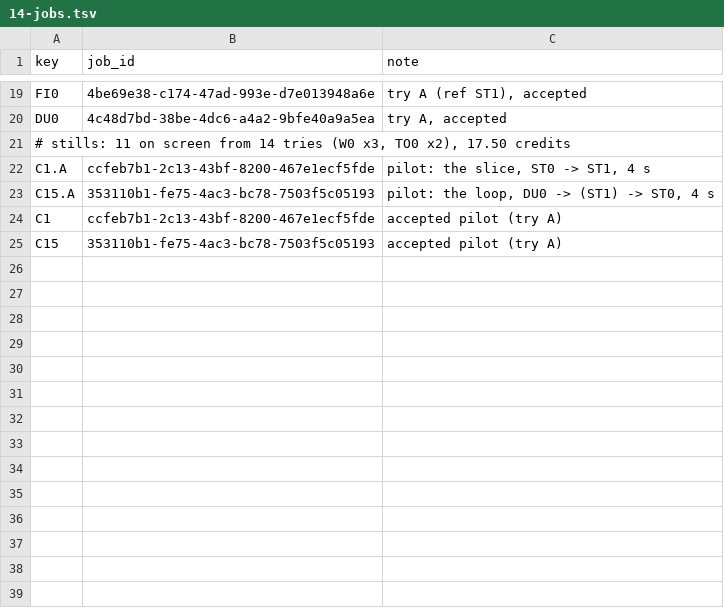
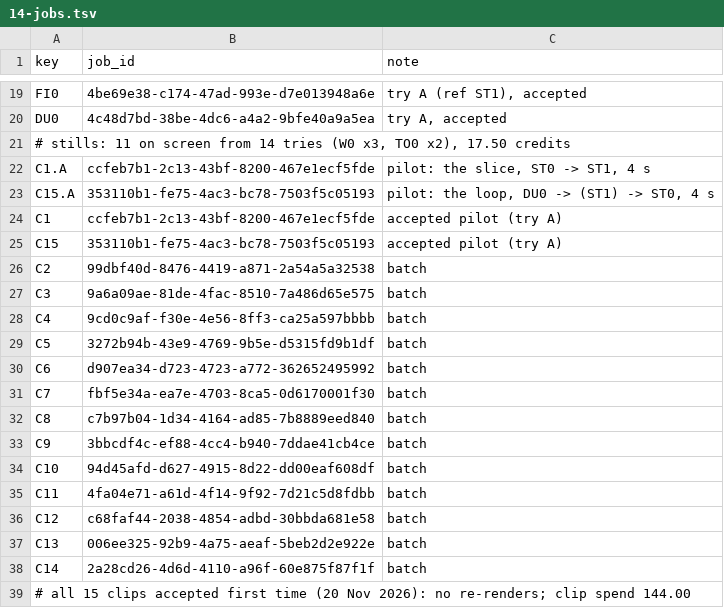
Before and after one commit to AliKandaz/short-form-video-memory, a TSV file: pipeline/14-jobs.tsv, drawn as a sheet; only a part is shown, gaps mark what is left out; the diff names each change by its address in the sheet, - before the commit and + after, or states it on an @@ line.

```diff
--- a/pipeline/14-jobs.tsv
+++ b/pipeline/14-jobs.tsv
+row 26: C2 | 99dbf40d-8476-4419-a871-2a54a5a32538 | batch
+row 27: C3 | 9a6a09ae-81de-4fac-8510-7a486d65e575 | batch
+row 28: C4 | 9cd0c9af-f30e-4e56-8ff3-ca25a597bbbb | batch
+row 29: C5 | 3272b94b-43e9-4769-9b5e-d5315fd9b1df | batch
+row 30: C6 | d907ea34-d723-4723-a772-362652495992 | batch
+row 31: C7 | fbf5e34a-ea7e-4703-8ca5-0d6170001f30 | batch
+row 32: C8 | c7b97b04-1d34-4164-ad85-7b8889eed840 | batch
+row 33: C9 | 3bbcdf4c-ef88-4cc4-b940-7ddae41cb4ce | batch
+row 34: C10 | 94d45afd-d627-4915-8d22-dd00eaf608df | batch
+row 35: C11 | 4fa04e71-a61d-4f14-9f92-7d21c5d8fdbb | batch
+row 36: C12 | c68faf44-2038-4854-adbd-30bbda681e58 | batch
+row 37: C13 | 006ee325-92b9-4a75-aeaf-5beb2d2e922e | batch
+row 38: C14 | 2a28cd26-4d6d-4110-a96f-60e875f87f1f | batch
+row 39: # all 15 clips accepted first time (20 Nov 2026): no re-renders; clip spend 144.00
```
Also changed, not shown: 11 other files.
